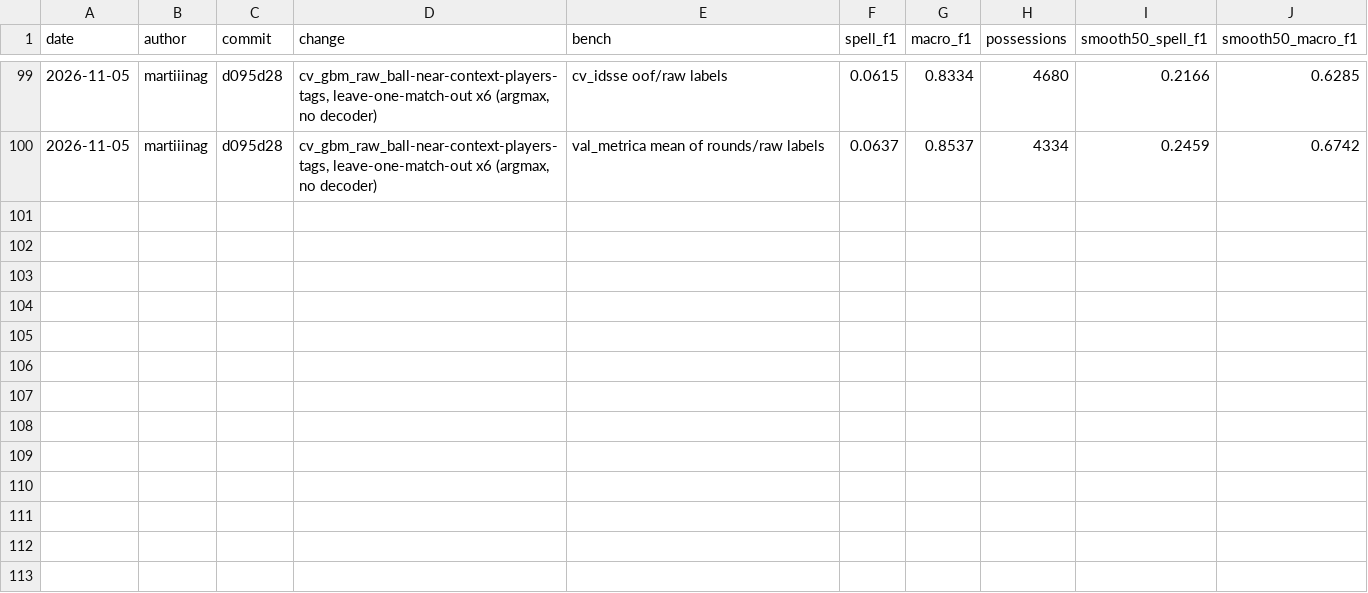
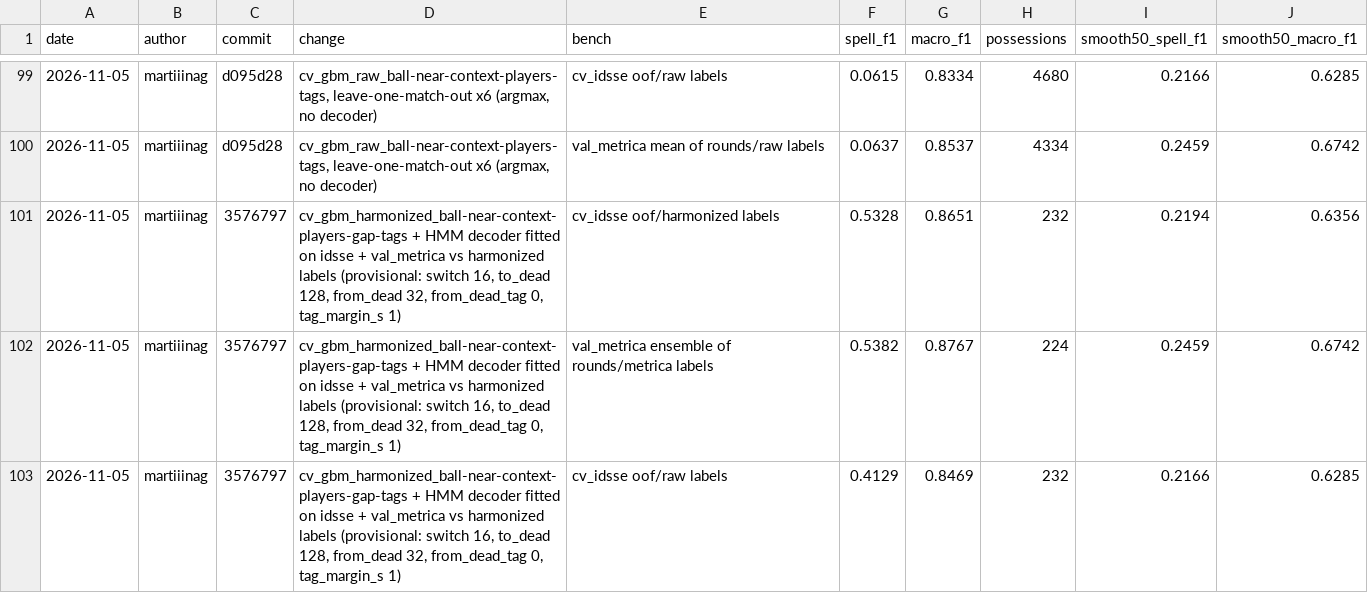
Before and after one commit to IvanBallesteros/LaMasIA, a CSV file: experiments/log.csv, drawn as a sheet; only a part is shown, gaps mark what is left out.

```diff
--- a/experiments/log.csv
+++ b/experiments/log.csv
@@ -100 +100,4 @@ date,author,commit,change,bench,spell_f1,macro_f1,possessions,smooth50_spell_f1,
 2026-11-05,martiiinag,d095d28,"cv_gbm_raw_ball-near-context-players-tags, leave-one-match-out x6 (argmax, no decoder)",val_metrica mean of rounds/raw labels,0.0637,0.8537,4334,0.2459,0.6742
+2026-11-05,martiiinag,3576797,"cv_gbm_harmonized_ball-near-context-players-gap-tags + HMM decoder fitted on idsse + val_metrica vs harmonized labels (provisional: switch 16, to_dead 128, from_dead 32, from_dead_tag 0, tag_margin_s 1)",cv_idsse oof/harmonized labels,0.5328,0.8651,232,0.2194,0.6356
+2026-11-05,martiiinag,3576797,"cv_gbm_harmonized_ball-near-context-players-gap-tags + HMM decoder fitted on idsse + val_metrica vs harmonized labels (provisional: switch 16, to_dead 128, from_dead 32, from_dead_tag 0, tag_margin_s 1)",val_metrica ensemble of rounds/metrica labels,0.5382,0.8767,224,0.2459,0.6742
+2026-11-05,martiiinag,3576797,"cv_gbm_harmonized_ball-near-context-players-gap-tags + HMM decoder fitted on idsse + val_metrica vs harmonized labels (provisional: switch 16, to_dead 128, from_dead 32, from_dead_tag 0, tag_margin_s 1)",cv_idsse oof/raw labels,0.4129,0.8469,232,0.2166,0.6285
```
